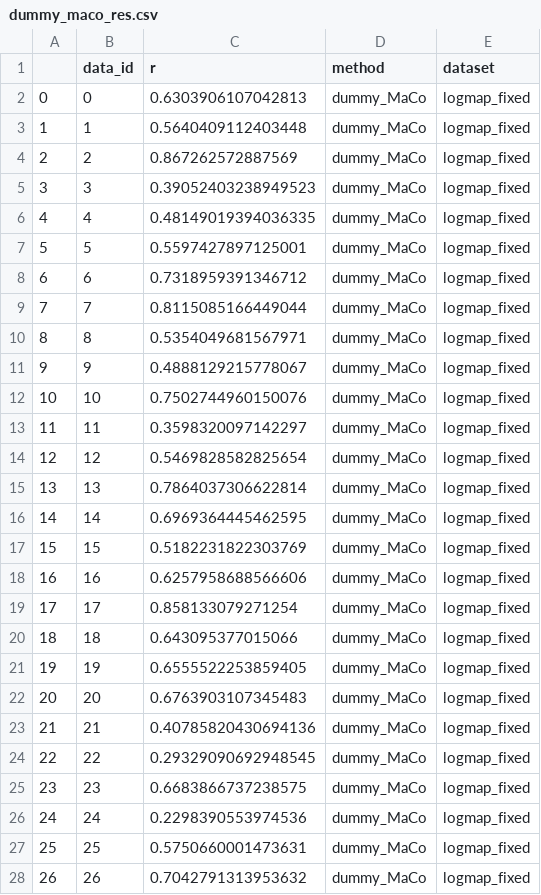
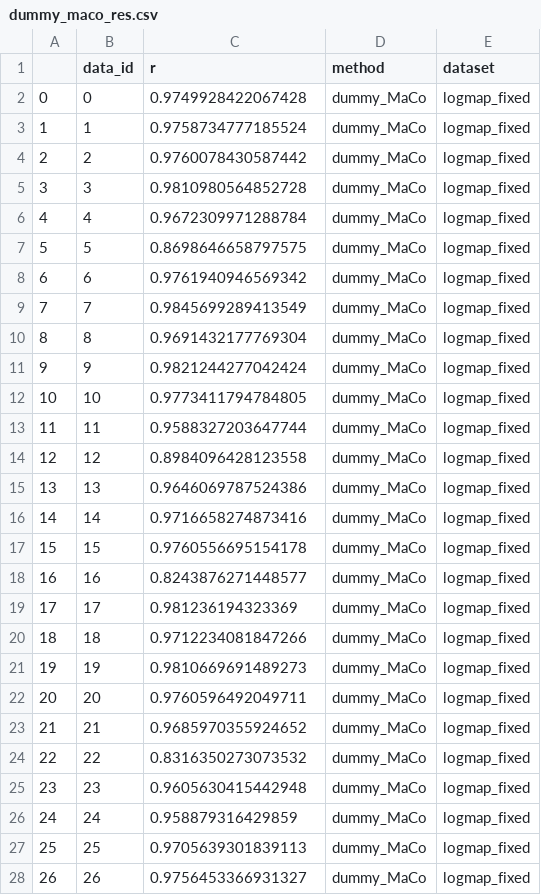
Before and after one commit to phrenico/maco_commondriver, a CSV file: scripts_and_results/comparisons/dummy_maco_res.csv, drawn as a sheet; only a part is shown; the diff covers the shown part only.

```diff
--- a/scripts_and_results/comparisons/dummy_maco_res.csv
+++ b/scripts_and_results/comparisons/dummy_maco_res.csv
@@ -1,28 +1,28 @@
 ,data_id,r,method,dataset
-0,0,0.6303906107042813,dummy_MaCo,logmap_fixed
-1,1,0.5640409112403448,dummy_MaCo,logmap_fixed
-2,2,0.867262572887569,dummy_MaCo,logmap_fixed
-3,3,0.39052403238949523,dummy_MaCo,logmap_fixed
-4,4,0.48149019394036335,dummy_MaCo,logmap_fixed
-5,5,0.5597427897125001,dummy_MaCo,logmap_fixed
-6,6,0.7318959391346712,dummy_MaCo,logmap_fixed
-7,7,0.8115085166449044,dummy_MaCo,logmap_fixed
-8,8,0.5354049681567971,dummy_MaCo,logmap_fixed
-9,9,0.4888129215778067,dummy_MaCo,logmap_fixed
-10,10,0.7502744960150076,dummy_MaCo,logmap_fixed
-11,11,0.3598320097142297,dummy_MaCo,logmap_fixed
-12,12,0.5469828582825654,dummy_MaCo,logmap_fixed
-13,13,0.7864037306622814,dummy_MaCo,logmap_fixed
-14,14,0.6969364445462595,dummy_MaCo,logmap_fixed
-15,15,0.5182231822303769,dummy_MaCo,logmap_fixed
-16,16,0.6257958688566606,dummy_MaCo,logmap_fixed
-17,17,0.858133079271254,dummy_MaCo,logmap_fixed
-18,18,0.643095377015066,dummy_MaCo,logmap_fixed
-19,19,0.6555522253859405,dummy_MaCo,logmap_fixed
-20,20,0.6763903107345483,dummy_MaCo,logmap_fixed
-21,21,0.40785820430694136,dummy_MaCo,logmap_fixed
-22,22,0.29329090692948545,dummy_MaCo,logmap_fixed
-23,23,0.6683866737238575,dummy_MaCo,logmap_fixed
-24,24,0.2298390553974536,dummy_MaCo,logmap_fixed
-25,25,0.5750660001473631,dummy_MaCo,logmap_fixed
-26,26,0.7042791313953632,dummy_MaCo,logmap_fixed
+0,0,0.9749928422067428,dummy_MaCo,logmap_fixed
+1,1,0.9758734777185524,dummy_MaCo,logmap_fixed
+2,2,0.9760078430587442,dummy_MaCo,logmap_fixed
+3,3,0.9810980564852728,dummy_MaCo,logmap_fixed
+4,4,0.9672309971288784,dummy_MaCo,logmap_fixed
+5,5,0.8698646658797575,dummy_MaCo,logmap_fixed
+6,6,0.9761940946569342,dummy_MaCo,logmap_fixed
+7,7,0.9845699289413549,dummy_MaCo,logmap_fixed
+8,8,0.9691432177769304,dummy_MaCo,logmap_fixed
+9,9,0.9821244277042424,dummy_MaCo,logmap_fixed
+10,10,0.9773411794784805,dummy_MaCo,logmap_fixed
+11,11,0.9588327203647744,dummy_MaCo,logmap_fixed
+12,12,0.8984096428123558,dummy_MaCo,logmap_fixed
+13,13,0.9646069787524386,dummy_MaCo,logmap_fixed
+14,14,0.9716658274873416,dummy_MaCo,logmap_fixed
+15,15,0.9760556695154178,dummy_MaCo,logmap_fixed
+16,16,0.8243876271448577,dummy_MaCo,logmap_fixed
+17,17,0.981236194323369,dummy_MaCo,logmap_fixed
+18,18,0.9712234081847266,dummy_MaCo,logmap_fixed
+19,19,0.9810669691489273,dummy_MaCo,logmap_fixed
+20,20,0.9760596492049711,dummy_MaCo,logmap_fixed
+21,21,0.9685970355924652,dummy_MaCo,logmap_fixed
+22,22,0.8316350273073532,dummy_MaCo,logmap_fixed
+23,23,0.9605630415442948,dummy_MaCo,logmap_fixed
+24,24,0.958879316429859,dummy_MaCo,logmap_fixed
+25,25,0.9705639301839113,dummy_MaCo,logmap_fixed
+26,26,0.9756453366931327,dummy_MaCo,logmap_fixed
```
Also changed, not shown: 23 edited cells elsewhere in this file, 6 other files.
